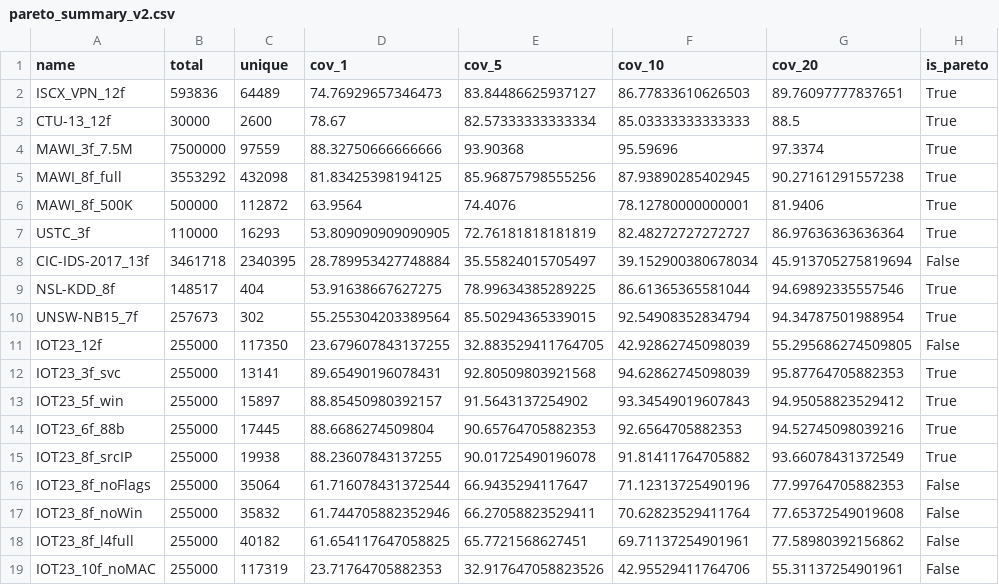
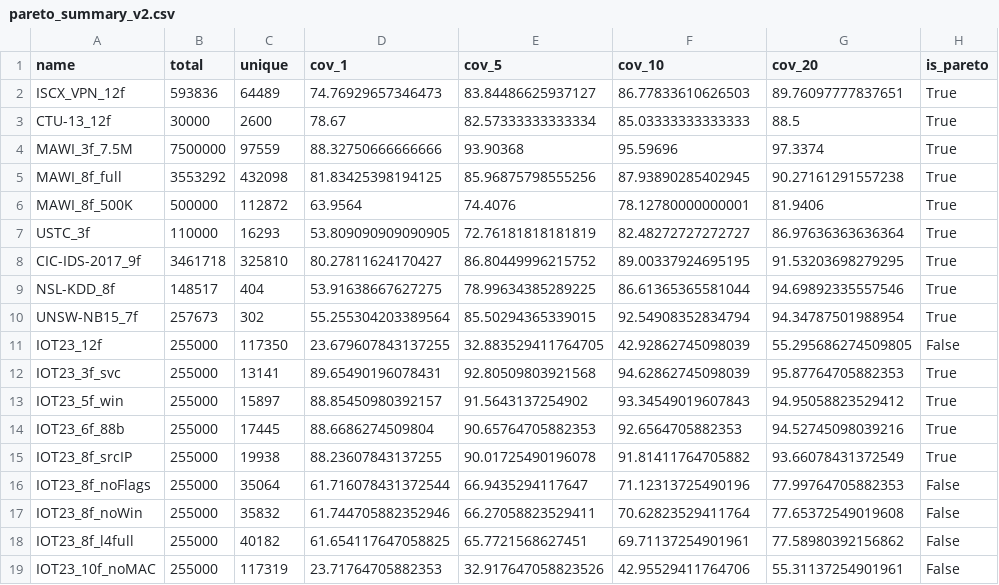
Before and after one commit to yuqin9/P2TN2, a CSV file: 预实验/DataAggregationPareto/pareto_summary_v2.csv, drawn as a sheet; removed rows and columns are numbered as before the commit, all else as after; the diff names each change by its address in the sheet, - before the commit and + after, or states it on an @@ line.

```diff
--- a/预实验/DataAggregationPareto/pareto_summary_v2.csv
+++ b/预实验/DataAggregationPareto/pareto_summary_v2.csv
-row 8: CIC-IDS-2017_13f | 3461718 | 2340395 | 28.789953427748884 | 35.55824015705497 | 39.152900380678034 | 45.913705275819694 | False
+row 8: CIC-IDS-2017_9f | 3461718 | 325810 | 80.27811624170427 | 86.80449996215752 | 89.00337924695195 | 91.53203698279295 | True
```
Also changed, not shown: 预实验/DataAggregationPareto/_results_v2.csv, 3 other files.
